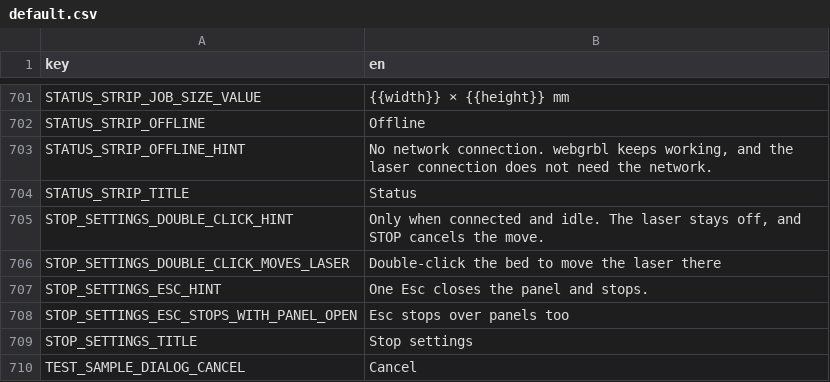
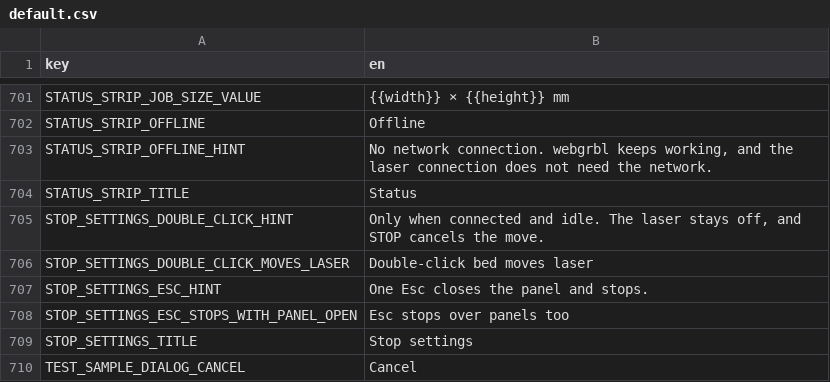
Before and after one commit to Korialstrazh/webgrbl, a CSV file: tools/localization/default.csv, drawn as a sheet; only a part is shown, gaps mark what is left out.

```diff
--- a/tools/localization/default.csv
+++ b/tools/localization/default.csv
@@ -705,3 +705,3 @@ STATUS_STRIP_TITLE;Status
 STOP_SETTINGS_DOUBLE_CLICK_HINT;Only when connected and idle. The laser stays off, and STOP cancels the move.
-STOP_SETTINGS_DOUBLE_CLICK_MOVES_LASER;Double-click the bed to move the laser there
+STOP_SETTINGS_DOUBLE_CLICK_MOVES_LASER;Double-click bed moves laser
 STOP_SETTINGS_ESC_HINT;One Esc closes the panel and stops.
```
Also changed, not shown: 5 other files.
